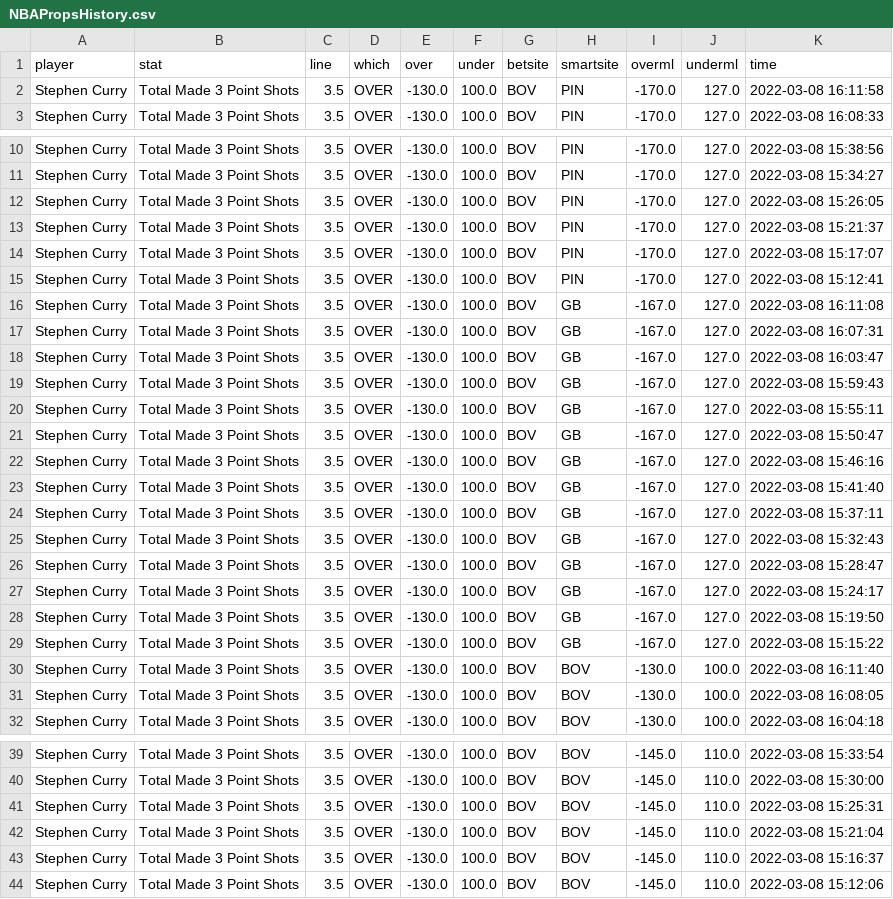
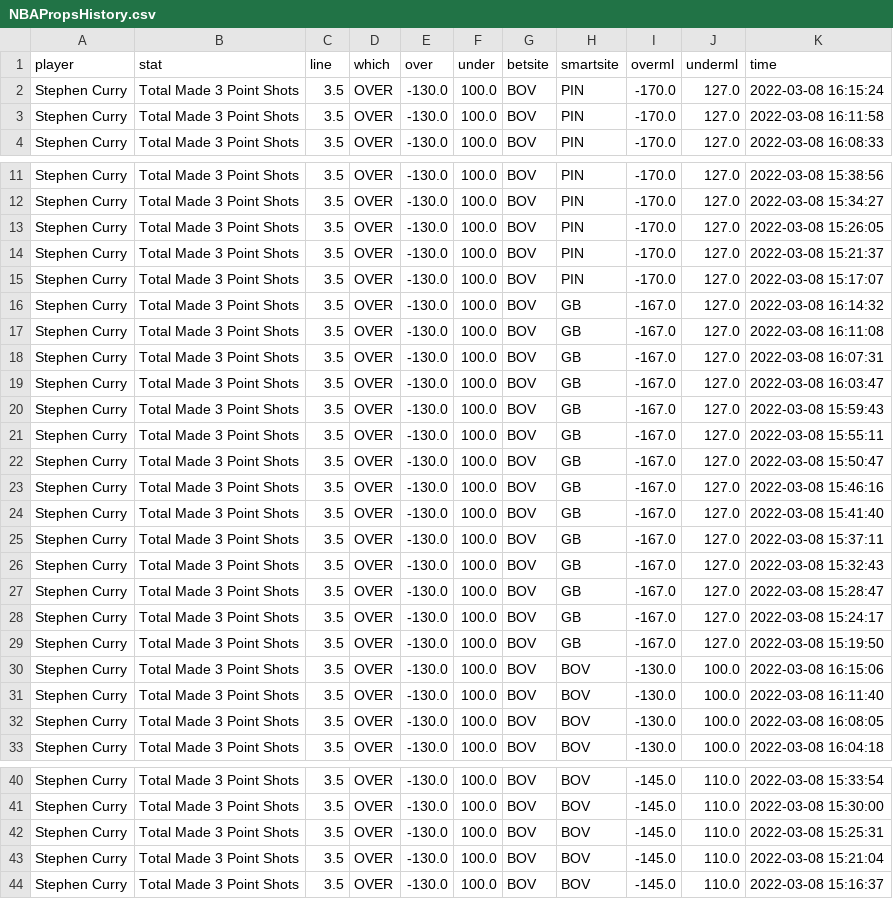
Before and after one commit to BShim92/Public, a CSV file: NBAPropsHistory.csv, drawn as a sheet; only a part is shown, gaps mark what is left out.

```diff
--- a/NBAPropsHistory.csv
+++ b/NBAPropsHistory.csv
@@ -1,2 +1,3 @@
 player,stat,line,which,over,under,betsite,smartsite,overml,underml,time
+Stephen Curry,Total Made 3 Point Shots,3.5,OVER,-130.0,100.0,BOV,PIN,-170.0,127.0,2022-03-08 16:15:24
 Stephen Curry,Total Made 3 Point Shots,3.5,OVER,-130.0,100.0,BOV,PIN,-170.0,127.0,2022-03-08 16:11:58
@@ -14,3 +15,3 @@ Stephen Curry,Total Made 3 Point Shots,3.5,OVER,-130.0,100.0,BOV,PIN,-170.0,127.
 Stephen Curry,Total Made 3 Point Shots,3.5,OVER,-130.0,100.0,BOV,PIN,-170.0,127.0,2022-03-08 15:17:07
-Stephen Curry,Total Made 3 Point Shots,3.5,OVER,-130.0,100.0,BOV,PIN,-170.0,127.0,2022-03-08 15:12:41
+Stephen Curry,Total Made 3 Point Shots,3.5,OVER,-130.0,100.0,BOV,GB,-167.0,127.0,2022-03-08 16:14:32
 Stephen Curry,Total Made 3 Point Shots,3.5,OVER,-130.0,100.0,BOV,GB,-167.0,127.0,2022-03-08 16:11:08
@@ -28,3 +29,3 @@ Stephen Curry,Total Made 3 Point Shots,3.5,OVER,-130.0,100.0,BOV,GB,-167.0,127.0
 Stephen Curry,Total Made 3 Point Shots,3.5,OVER,-130.0,100.0,BOV,GB,-167.0,127.0,2022-03-08 15:19:50
-Stephen Curry,Total Made 3 Point Shots,3.5,OVER,-130.0,100.0,BOV,GB,-167.0,127.0,2022-03-08 15:15:22
+Stephen Curry,Total Made 3 Point Shots,3.5,OVER,-130.0,100.0,BOV,BOV,-130.0,100.0,2022-03-08 16:15:06
 Stephen Curry,Total Made 3 Point Shots,3.5,OVER,-130.0,100.0,BOV,BOV,-130.0,100.0,2022-03-08 16:11:40
@@ -43,2 +44 @@ Stephen Curry,Total Made 3 Point Shots,3.5,OVER,-130.0,100.0,BOV,BOV,-145.0,110.
 Stephen Curry,Total Made 3 Point Shots,3.5,OVER,-130.0,100.0,BOV,BOV,-145.0,110.0,2022-03-08 15:16:37
-Stephen Curry,Total Made 3 Point Shots,3.5,OVER,-130.0,100.0,BOV,BOV,-145.0,110.0,2022-03-08 15:12:06
```
Also changed, not shown: NBAProps.csv, NBAPropsHistory_NoDupe.csv.
